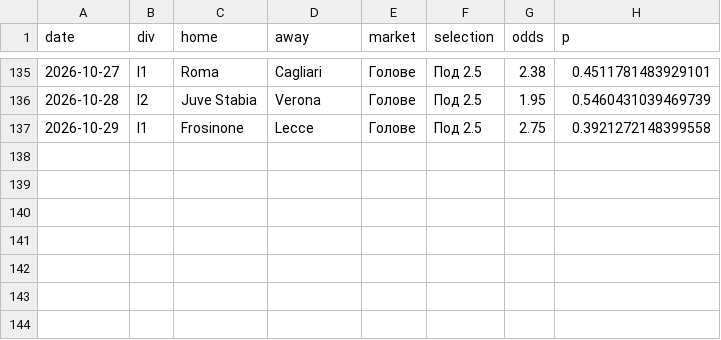
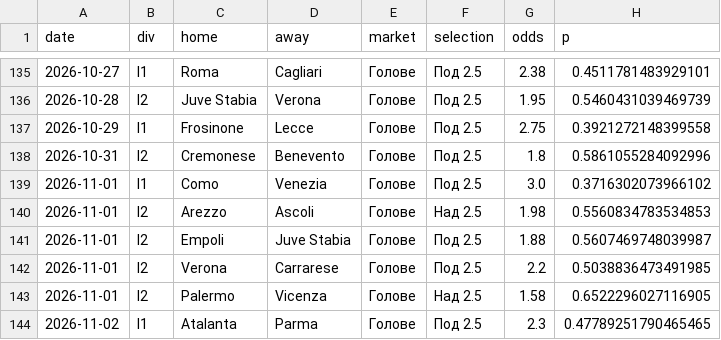
Before and after one commit to mnikolov9/football-prediction, a CSV file: data/log/value_bets.csv, drawn as a sheet; only a part is shown, gaps mark what is left out.

```diff
--- a/data/log/value_bets.csv
+++ b/data/log/value_bets.csv
@@ -137 +137,8 @@ date,div,home,away,market,selection,odds,p
 2026-10-29,I1,Frosinone,Lecce,Голове,Под 2.5,2.75,0.3921272148399558
+2026-10-31,I2,Cremonese,Benevento,Голове,Под 2.5,1.8,0.5861055284092996
+2026-11-01,I1,Como,Venezia,Голове,Под 2.5,3.0,0.3716302073966102
+2026-11-01,I2,Arezzo,Ascoli,Голове,Над 2.5,1.98,0.5560834783534853
+2026-11-01,I2,Empoli,Juve Stabia,Голове,Под 2.5,1.88,0.5607469748039987
+2026-11-01,I2,Verona,Carrarese,Голове,Под 2.5,2.2,0.5038836473491985
+2026-11-01,I2,Palermo,Vicenza,Голове,Над 2.5,1.58,0.6522296027116905
+2026-11-02,I1,Atalanta,Parma,Голове,Под 2.5,2.3,0.47789251790465465
```
Also changed, not shown: data/log/daily_bets.csv, data/raw/2627_E2.csv, 13 other files.
